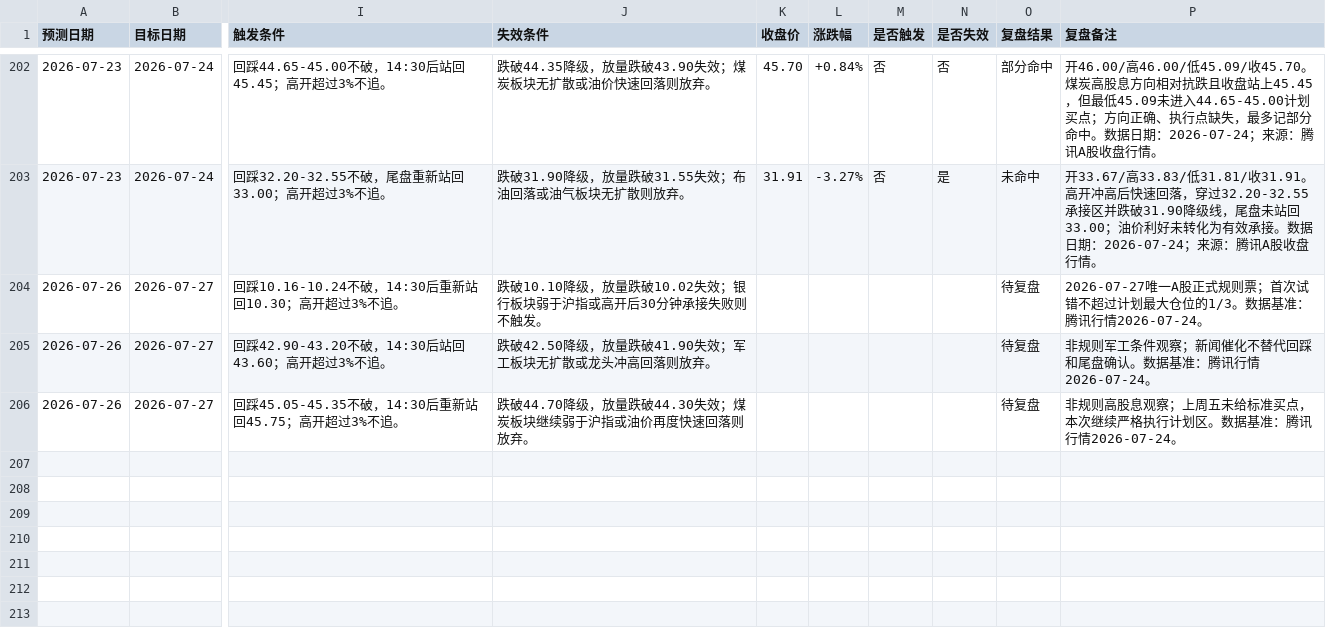
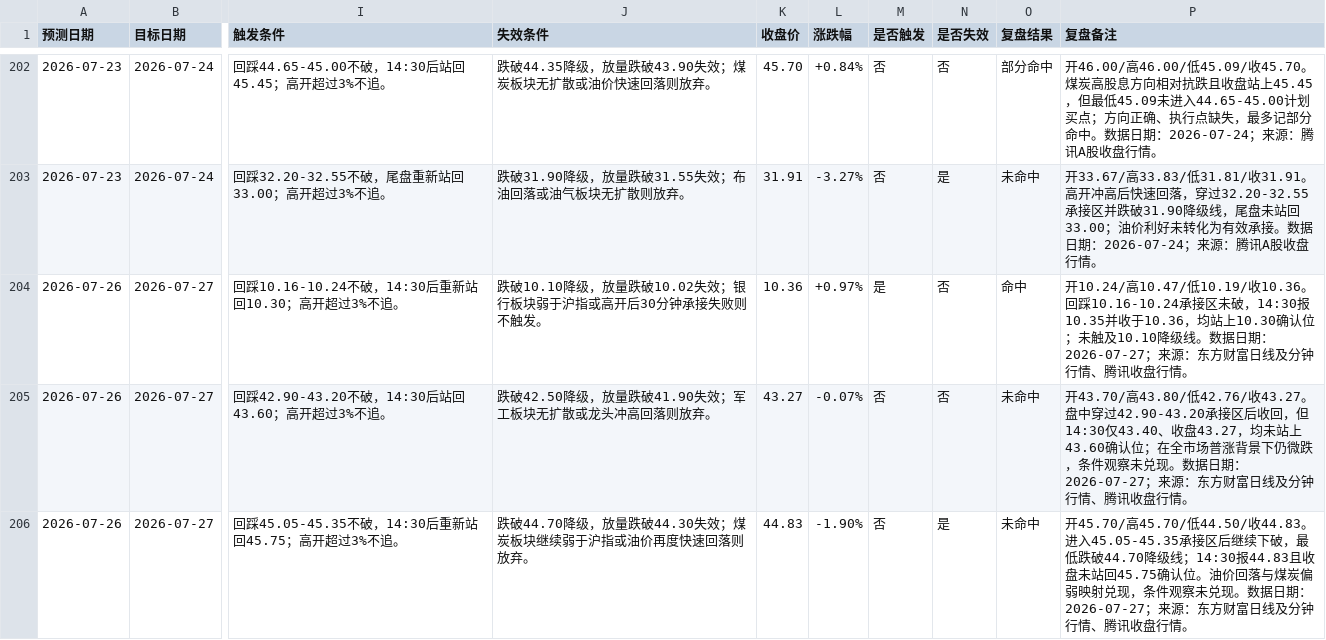
Before and after one commit to yuey4654-ux/stock, a CSV file: prediction_tracking/daily_predictions.csv, drawn as a sheet; only a part is shown, gaps mark what is left out; the diff covers the shown part only; the diff names each change by its address in the sheet, - before the commit and + after, or states it on an @@ line.

Commit message:
Daily project backup 2026-07-28

```diff
--- a/prediction_tracking/daily_predictions.csv
+++ b/prediction_tracking/daily_predictions.csv
-K204 (收盘价): (empty)
+K204 (收盘价): 10.36
-L204 (涨跌幅): (empty)
+L204 (涨跌幅): +0.97%
-M204 (是否触发): (empty)
+M204 (是否触发): 是
-N204:N205 (是否失效): (empty)
+N204:N205 (是否失效): 否
-O204 (复盘结果): 待复盘
+O204 (复盘结果): 命中
-P204 (复盘备注): 2026-07-27唯一A股正式规则票；首次试错不超过计划最大仓位的1/3。数据基准：腾讯行情2026-07-24。
+P204 (复盘备注): 开10.24/高10.47/低10.19/收10.36。回踩10.16-10.24承接区未破，14:30报10.35并收于10.36，均站上10.30确认位；未触及10.10降级线。数据日期：2026-07-27；来源：东方财富日线及分钟行情、腾讯收盘行情。
-K205 (收盘价): (empty)
+K205 (收盘价): 43.27
-L205 (涨跌幅): (empty)
+L205 (涨跌幅): -0.07%
-M205:M206 (是否触发): (empty)
+M205:M206 (是否触发): 否
-O205:O206 (复盘结果): 待复盘
+O205:O206 (复盘结果): 未命中
-P205 (复盘备注): 非规则军工条件观察；新闻催化不替代回踩和尾盘确认。数据基准：腾讯行情2026-07-24。
+P205 (复盘备注): 开43.70/高43.80/低42.76/收43.27。盘中穿过42.90-43.20承接区后收回，但14:30仅43.40、收盘43.27，均未站上43.60确认位；在全市场普涨背景下仍微跌，条件观察未兑现。数据日期：2026-07-27；来源：东方财富日线及分钟行情、腾讯收盘行情。
-K206 (收盘价): (empty)
+K206 (收盘价): 44.83
-L206 (涨跌幅): (empty)
+L206 (涨跌幅): -1.90%
-N206 (是否失效): (empty)
+N206 (是否失效): 是
-P206 (复盘备注): 非规则高股息观察；上周五未给标准买点，本次继续严格执行计划区。数据基准：腾讯行情2026-07-24。
+P206 (复盘备注): 开45.70/高45.70/低44.50/收44.83。进入45.05-45.35承接区后继续下破，最低跌破44.70降级线；14:30报44.83且收盘未站回45.75确认位。油价回落与煤炭偏弱映射兑现，条件观察未兑现。数据日期：2026-07-27；来源：东方财富日线及分钟行情、腾讯收盘行情。
```
Also changed, not shown: 3 added rows elsewhere in this file, prediction_tracking/daily_review_summary.csv, prediction_tracking/hk_daily_predictions.csv, 20 other files.
